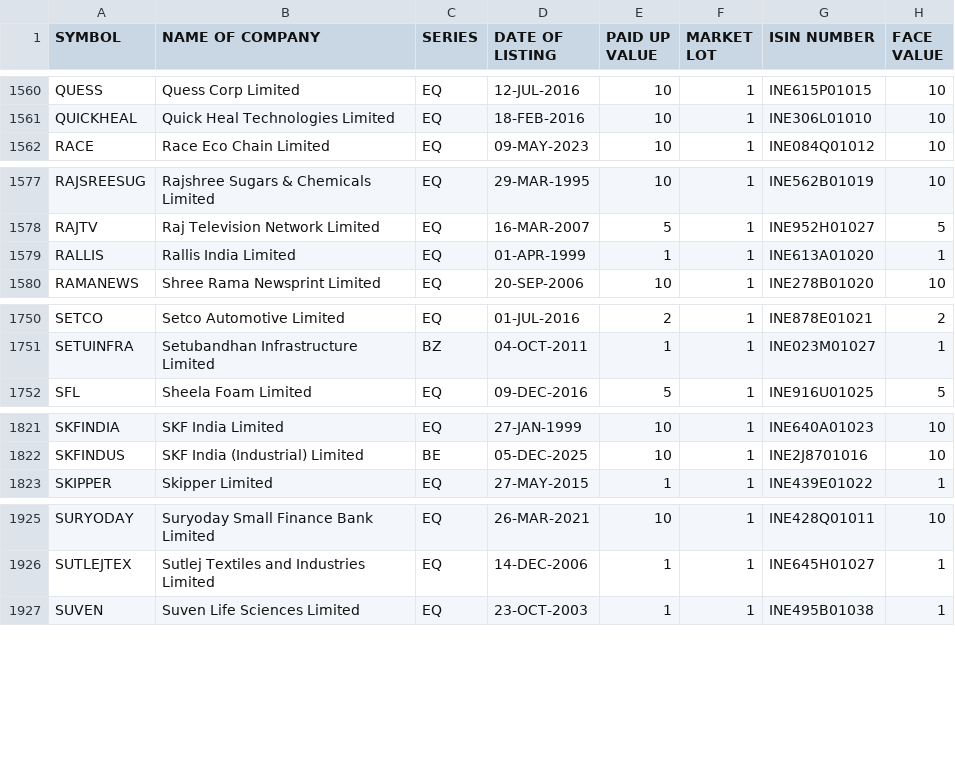
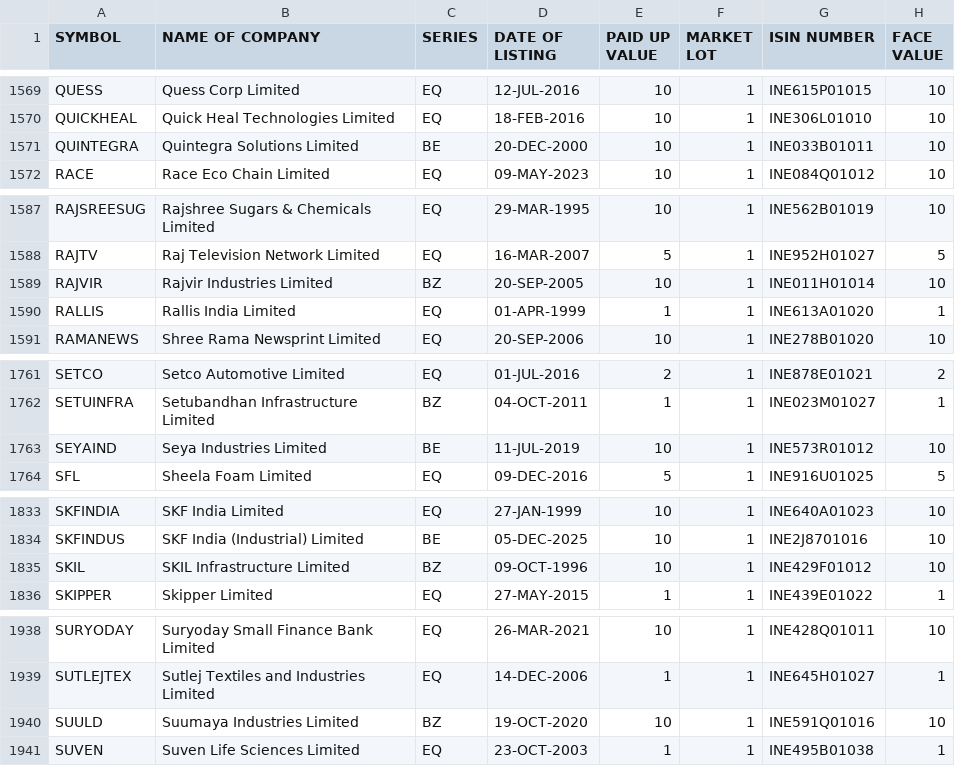
Before and after one commit to Harshit6135/stock_screener, a CSV file: data/imports/EQUITY_L.csv, drawn as a sheet; only a part is shown, gaps mark what is left out; the diff covers the shown part only.

```diff
--- a/data/imports/EQUITY_L.csv
+++ b/data/imports/EQUITY_L.csv
@@ -1561,2 +1570,3 @@ QUESS,Quess Corp Limited,EQ,12-JUL-2016,10,1,INE615P01015,10
 QUICKHEAL,Quick Heal Technologies Limited,EQ,18-FEB-2016,10,1,INE306L01010,10
+QUINTEGRA,Quintegra Solutions Limited,BE,20-DEC-2000,10,1,INE033B01011,10
 RACE,Race Eco Chain Limited,EQ,09-MAY-2023,10,1,INE084Q01012,10
@@ -1578,2 +1588,3 @@ RAJSREESUG,Rajshree Sugars & Chemicals Limited,EQ,29-MAR-1995,10,1,INE562B01019,
 RAJTV,Raj Television Network Limited,EQ,16-MAR-2007,5,1,INE952H01027,5
+RAJVIR,Rajvir Industries Limited,BZ,20-SEP-2005,10,1,INE011H01014,10
 RALLIS,Rallis India Limited,EQ,01-APR-1999,1,1,INE613A01020,1
@@ -1751,2 +1762,3 @@ SETCO,Setco Automotive Limited,EQ,01-JUL-2016,2,1,INE878E01021,2
 SETUINFRA,Setubandhan Infrastructure Limited,BZ,04-OCT-2011,1,1,INE023M01027,1
+SEYAIND,Seya Industries Limited,BE,11-JUL-2019,10,1,INE573R01012,10
 SFL,Sheela Foam Limited,EQ,09-DEC-2016,5,1,INE916U01025,5
@@ -1822,2 +1834,3 @@ SKFINDIA,SKF India Limited,EQ,27-JAN-1999,10,1,INE640A01023,10
 SKFINDUS,SKF India (Industrial) Limited,BE,05-DEC-2025,10,1,INE2J8701016,10
+SKIL,SKIL Infrastructure Limited,BZ,09-OCT-1996,10,1,INE429F01012,10
 SKIPPER,Skipper Limited,EQ,27-MAY-2015,1,1,INE439E01022,1
@@ -1926,2 +1939,3 @@ SURYODAY,Suryoday Small Finance Bank Limited,EQ,26-MAR-2021,10,1,INE428Q01011,10
 SUTLEJTEX,Sutlej Textiles and Industries Limited,EQ,14-DEC-2006,1,1,INE645H01027,1
+SUULD,Suumaya Industries Limited,BZ,19-OCT-2020,10,1,INE591Q01016,10
 SUVEN,Suven Life Sciences Limited,EQ,23-OCT-2003,1,1,INE495B01038,1
```
Also changed, not shown: 14 added rows, 1 removed row and 5 edited cells elsewhere in this file, 16 other files.
